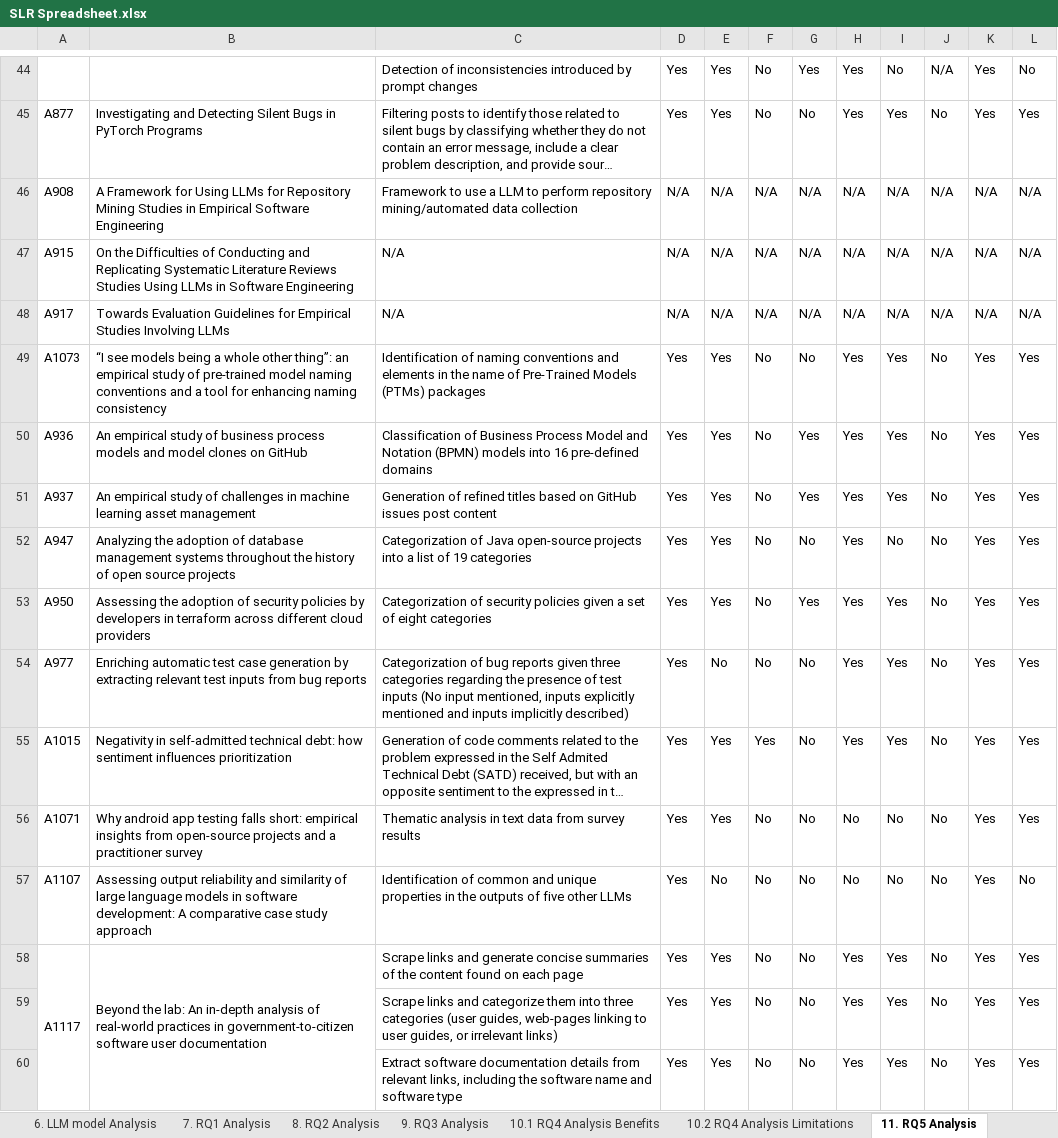
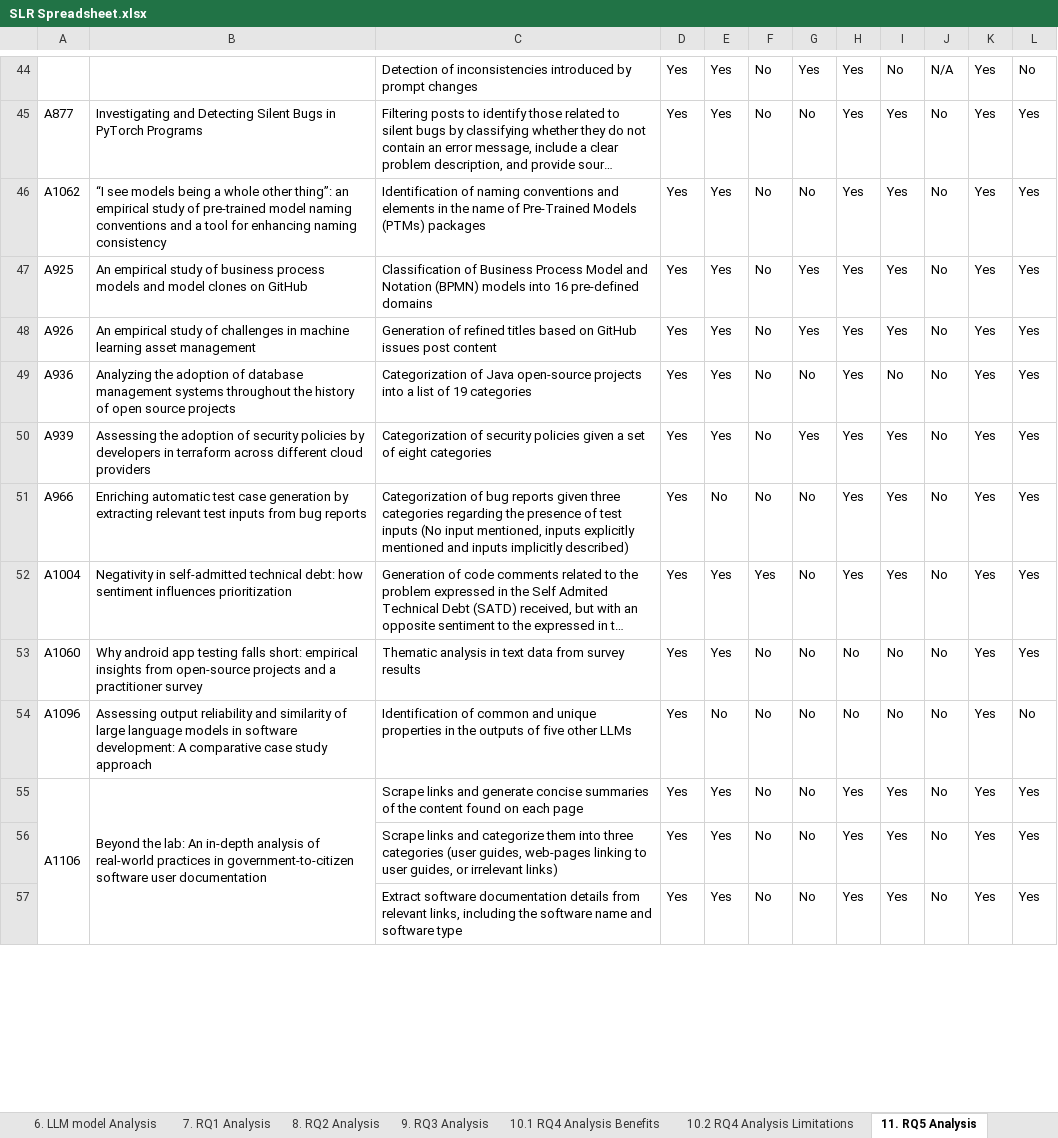
Before and after one commit to secentervcu/LLM-Assisted-ESE-SLR, an Excel workbook: SLR Spreadsheet.xlsx, sheet 11. RQ5 Analysis, drawn as a sheet; only a part is shown, gaps mark what is left out; long unchanged cells end in …; values as stored, in another font and other column widths than the file's, no cell formats; removed rows and columns are numbered as before the commit, all else as after; the diff covers the shown part only; the diff names each change by its address in the sheet, - before the commit and + after, or states it on an @@ line.

```diff
--- a/SLR Spreadsheet.xlsx (sheet 11. RQ5 Analysis)
+++ b/SLR Spreadsheet.xlsx (sheet 11. RQ5 Analysis)
-row 46: A908 | A Framework for Using LLMs for Repository Mining Studies in Empirical Software Engineering | Framework to use a LLM to perform repository mining/automated data collection | N/A | N/A | N/A | N/A | N/A | N/A | N/A | N/A | N/A
-row 47: A915 | On the Difficulties of Conducting and Replicating Systematic Literature Reviews Studies Using LLMs in Software Engineering | N/A | N/A | N/A | N/A | N/A | N/A | N/A | N/A | N/A | N/A
-row 48: A917 | Towards Evaluation Guidelines for Empirical Studies Involving LLMs | N/A | N/A | N/A | N/A | N/A | N/A | N/A | N/A | N/A | N/A
-A46: A1073
+A46: A1062
-A47: A936
+A47: A925
-A48: A937
+A48: A926
-A49: A947
+A49: A936
-A50: A950
+A50: A939
-A51: A977
+A51: A966
-A52: A1015
+A52: A1004
-A53: A1071
+A53: A1060
-A54: A1107
+A54: A1096
-A55: A1117
+A55: A1106
```
Also changed, not shown: 11 edited cells elsewhere in this sheet, sheet 1. Initial paper list, sheet 2. Screening, sheet 10.2 RQ4 Analysis Limitations, sheet 10.1 RQ4 Analysis Benefits, sheet 5. Data collection, sheet 3. Full text review, 4 more sheets, cell formats, formulas that keep their value, charts or pictures.
